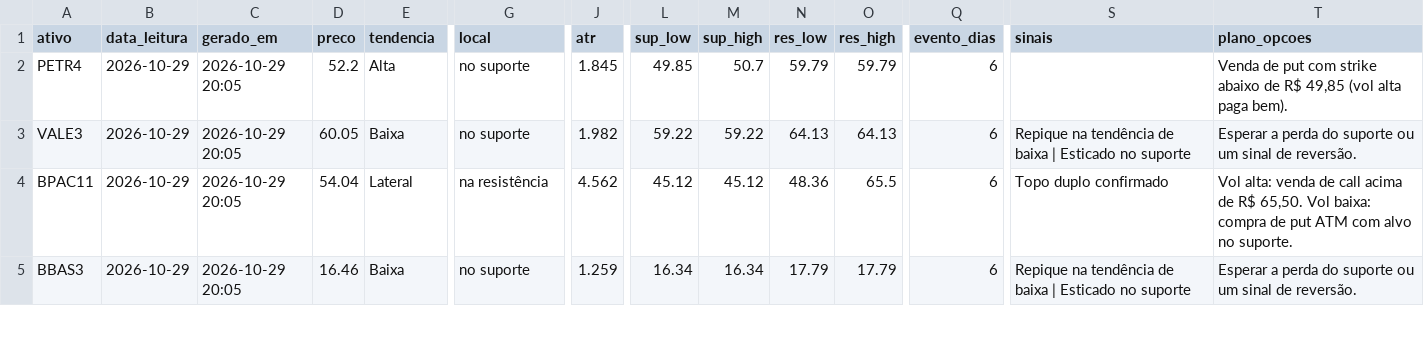
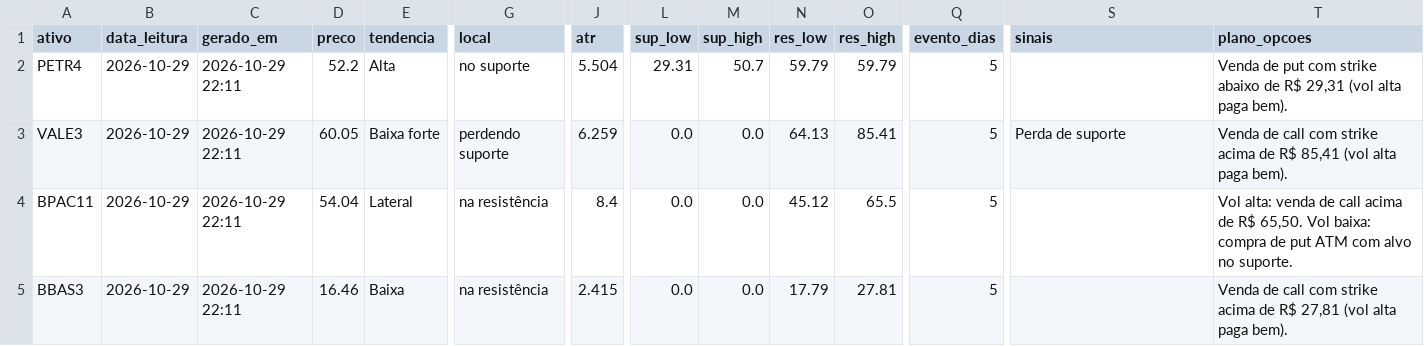
Before and after one commit to DCS1986/PAINEL-ARBITRAGEM, a CSV file: radar_tecnico/radar/leituras.csv, drawn as a sheet; only a part is shown, gaps mark what is left out; the diff covers the shown part only; the diff names each change by its address in the sheet, - before the commit and + after, or states it on an @@ line.

Commit message:
Radar: leituras 2026-10-30

```diff
--- a/radar_tecnico/radar/leituras.csv
+++ b/radar_tecnico/radar/leituras.csv
-C2:C5 (gerado_em): 2026-10-29 20:05
+C2:C5 (gerado_em): 2026-10-29 22:11
-J2 (atr): 1.845
+J2 (atr): 5.504
-L2 (sup_low): 49.85
+L2 (sup_low): 29.31
-Q2:Q5 (evento_dias): 6
+Q2:Q5 (evento_dias): 5
-T2 (plano_opcoes): …de R$ 49,85 (vol alta…
+T2 (plano_opcoes): …de R$ 29,31 (vol alta…
-E3 (tendencia): Baixa
+E3 (tendencia): Baixa forte
-G3 (local): no suporte
+G3 (local): perdendo suporte
-J3 (atr): 1.982
+J3 (atr): 6.259
-L3 (sup_low): 59.22
+L3 (sup_low): 0.0
-M3 (sup_high): 59.22
+M3 (sup_high): 0.0
-O3 (res_high): 64.13
+O3 (res_high): 85.41
-S3 (sinais): Repique na tendência de baixa | Esticado no suporte
+S3 (sinais): Perda de suporte
-T3 (plano_opcoes): Esperar a perda do suporte ou um sinal de reversão.
+T3 (plano_opcoes): Venda de call com strike acima de R$ 85,41 (vol alta paga bem).
-J4 (atr): 4.562
+J4 (atr): 8.4
-L4 (sup_low): 45.12
+L4 (sup_low): 0.0
-M4 (sup_high): 45.12
+M4 (sup_high): 0.0
-N4 (res_low): 48.36
+N4 (res_low): 45.12
-S4 (sinais): Topo duplo confirmado
+S4 (sinais): (empty)
-G5 (local): no suporte
+G5 (local): na resistência
-J5 (atr): 1.259
+J5 (atr): 2.415
-L5 (sup_low): 16.34
+L5 (sup_low): 0.0
-M5 (sup_high): 16.34
+M5 (sup_high): 0.0
-O5 (res_high): 17.79
+O5 (res_high): 27.81
-S5 (sinais): Repique na tendência de baixa | Esticado no suporte
+S5 (sinais): (empty)
-T5 (plano_opcoes): Esperar a perda do suporte ou um sinal de reversão.
+T5 (plano_opcoes): Venda de call com strike acima de R$ 27,81 (vol alta paga bem).
```
Also changed, not shown: 77 edited cells elsewhere in this file, radar_tecnico/radar/sugestoes.csv.
